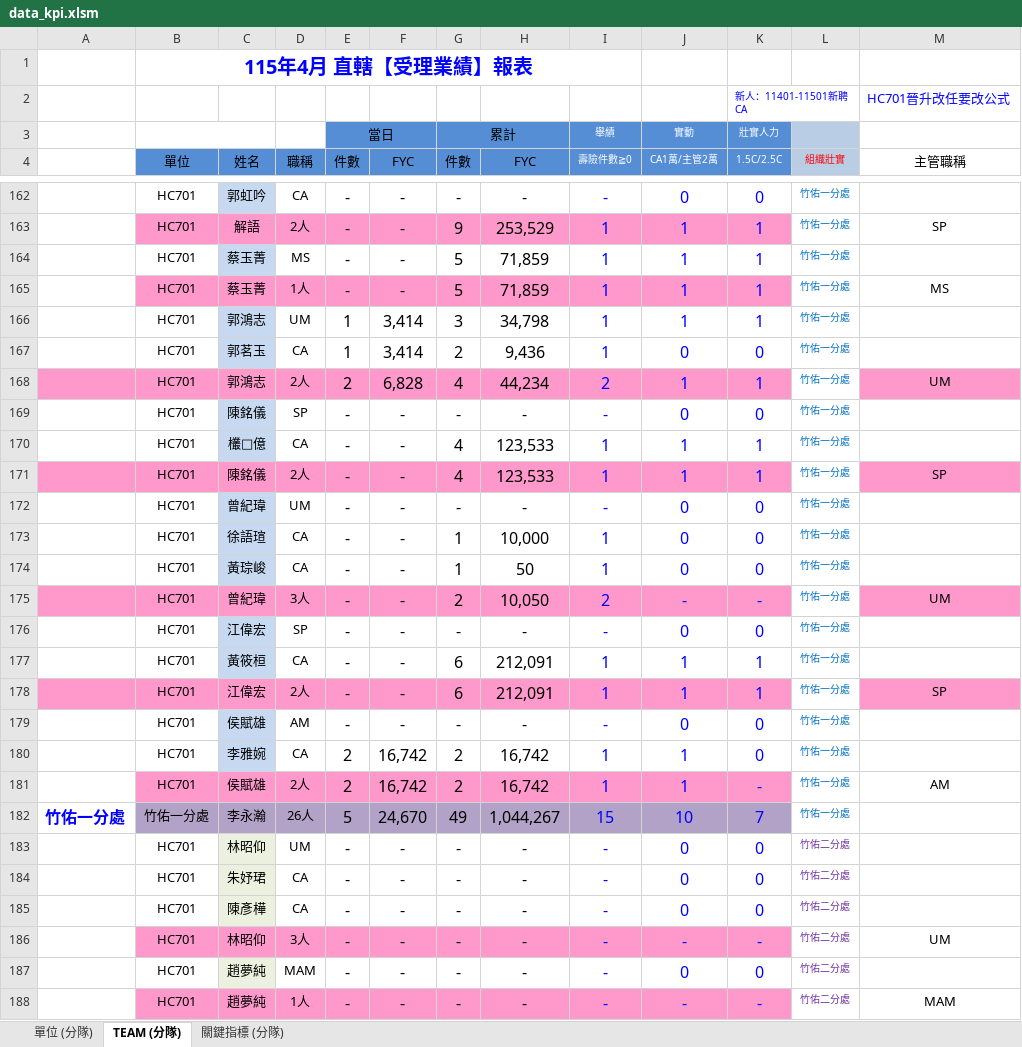
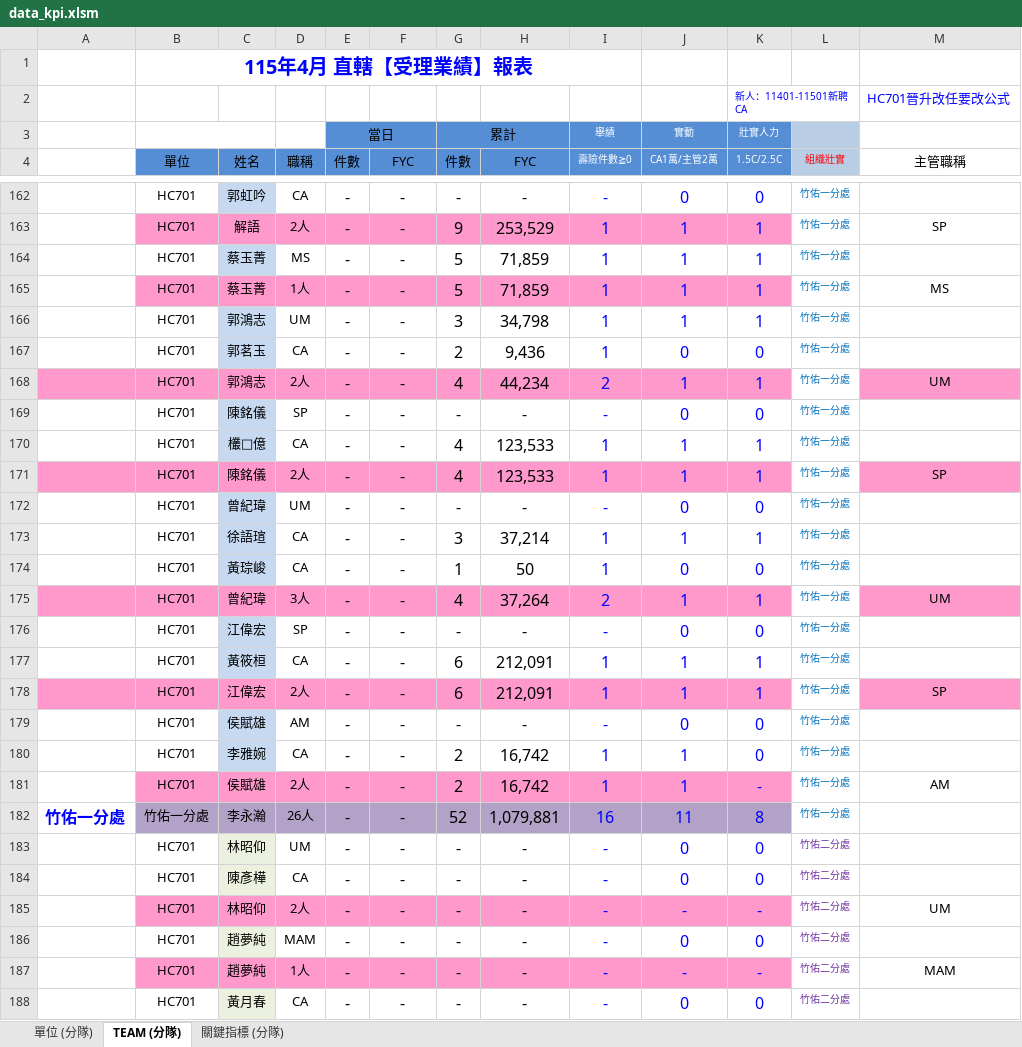
Before and after one commit to nehemiah1205/fubon-dashboard, an Excel workbook: data_kpi.xlsm, sheet TEAM (分隊), drawn as a sheet; only a part is shown, gaps mark what is left out; the shorter side is filled out with more unchanged rows; values as stored, in another font and other column widths than the file's, no borders; charts and pictures and conditional formats not drawn; removed rows and columns are numbered as before the commit, all else as after; the diff covers the shown part only; the diff names each change by its address in the sheet, - before the commit and + after, or states it on an @@ line.

```diff
--- a/data_kpi.xlsm (sheet TEAM (分隊))
+++ b/data_kpi.xlsm (sheet TEAM (分隊))
-E166:E167 (件數): 1
+E166:E167 (件數): -
-F166:F167 (FYC): 3,414
+F166:F167 (FYC): -
-E168 (件數): 2
+E168 (件數): -
-F168 (FYC): 6,828
+F168 (FYC): -
-G173 (件數): 1
+G173 (件數): 3
-H173 (FYC): 10,000
+H173 (FYC): 37,214
-J173 (CA1萬/主管2萬): 0
+J173 (CA1萬/主管2萬): 1
-K173 (1.5C/2.5C): 0
+K173 (1.5C/2.5C): 1
-G175 (件數): 2
+G175 (件數): 4
-H175 (FYC): 10,050
+H175 (FYC): 37,264
-J175 (CA1萬/主管2萬): -
+J175 (CA1萬/主管2萬): 1
-K175 (1.5C/2.5C): -
+K175 (1.5C/2.5C): 1
-E180:E181 (件數): 2
+E180:E181 (件數): -
-F180:F181 (FYC): 16,742
+F180:F181 (FYC): -
-E182 (件數): 5
+E182 (件數): -
-F182 (FYC): 24,670
+F182 (FYC): -
-G182 (件數): 49
+G182 (件數): 52
-H182 (FYC): 1,044,267
+H182 (FYC): 1,079,881
-I182 (壽險件數≧0): 15
+I182 (壽險件數≧0): 16
-J182 (CA1萬/主管2萬): 10
+J182 (CA1萬/主管2萬): 11
-K182 (1.5C/2.5C): 7
+K182 (1.5C/2.5C): 8
-row 184:  | HC701 | 朱妤珺 | CA | - | - | - | - | - | 0 | 0 | 竹佑二分處
-D185 (職稱): 3人
+D185 (職稱): 2人
```
Also changed, not shown: 4 added rows, 5 removed rows, 436 edited cells and cell formats elsewhere in this sheet, sheet 關鍵指標 (分隊), sheet 單位 (分隊), hidden cells, data_fyc.xlsx.
